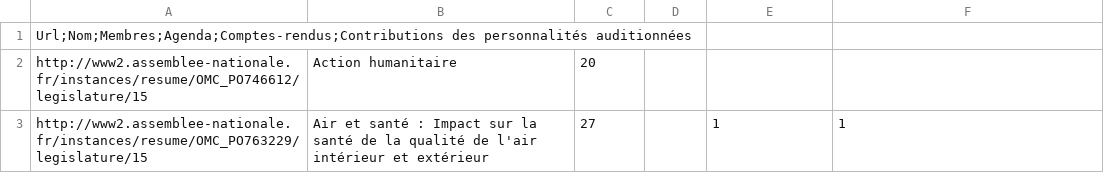
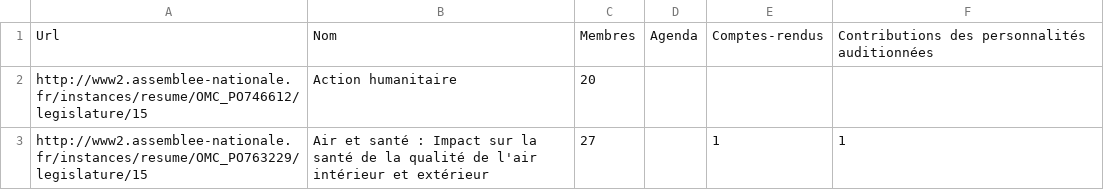
Before and after one commit to regardscitoyens/groupes-etude-AN, a CSV file: liste-groupes.csv, drawn as a sheet; only a part is shown.

```diff
--- a/liste-groupes.csv
+++ b/liste-groupes.csv
@@ -1,2 +1,2 @@
-Url;Nom;Membres;Agenda;Comptes-rendus;Contributions des personnalités auditionnées
+Url,Nom,Membres,Agenda,Comptes-rendus,Contributions des personnalités auditionnées
 http://www2.assemblee-nationale.fr/instances/resume/OMC_PO746612/legislature/15,"Action humanitaire",20,
```
Also changed, not shown: 1 other file.
